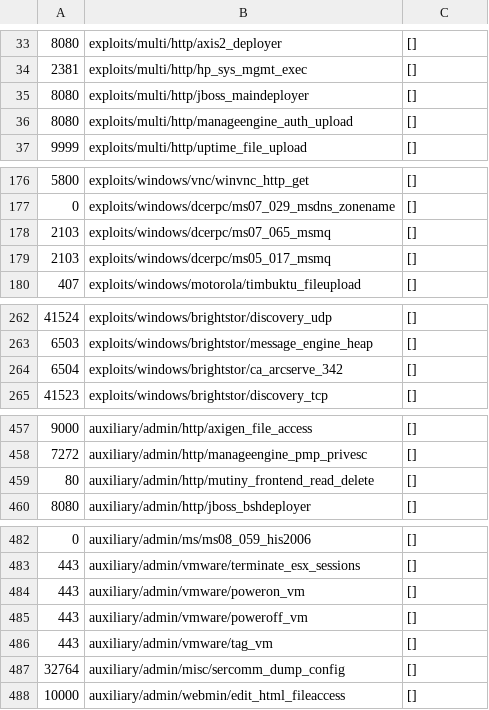
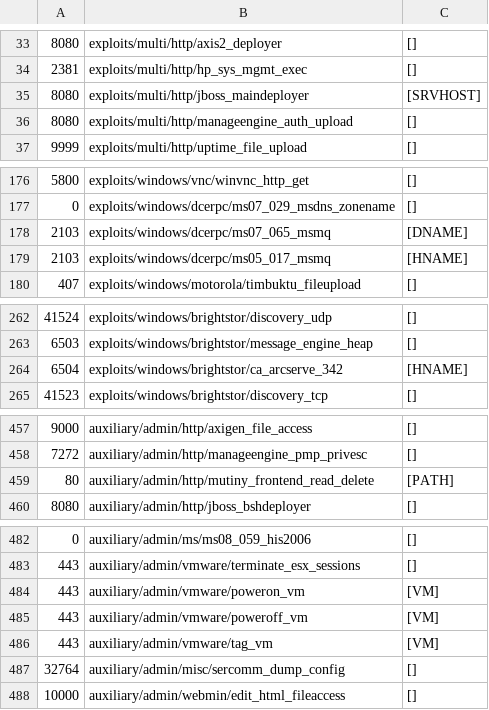
Before and after one commit to milo2012/metasploitHelper, a CSV file: port2Msf.csv, drawn as a sheet; only a part is shown, gaps mark what is left out; the diff covers the shown part only.

Commit message:
fix bug

```diff
--- a/port2Msf.csv
+++ b/port2Msf.csv
@@ -34,3 +34,3 @@
 2381,exploits/multi/http/hp_sys_mgmt_exec,[]
-8080,exploits/multi/http/jboss_maindeployer,[]
+8080,exploits/multi/http/jboss_maindeployer,[SRVHOST]
 8080,exploits/multi/http/manageengine_auth_upload,[]
@@ -177,4 +177,4 @@
 0,exploits/windows/dcerpc/ms07_029_msdns_zonename,[]
-2103,exploits/windows/dcerpc/ms07_065_msmq,[]
-2103,exploits/windows/dcerpc/ms05_017_msmq,[]
+2103,exploits/windows/dcerpc/ms07_065_msmq,[DNAME]
+2103,exploits/windows/dcerpc/ms05_017_msmq,[HNAME]
 407,exploits/windows/motorola/timbuktu_fileupload,[]
@@ -263,3 +263,3 @@
 6503,exploits/windows/brightstor/message_engine_heap,[]
-6504,exploits/windows/brightstor/ca_arcserve_342,[]
+6504,exploits/windows/brightstor/ca_arcserve_342,[HNAME]
 41523,exploits/windows/brightstor/discovery_tcp,[]
@@ -458,3 +458,3 @@
 7272,auxiliary/admin/http/manageengine_pmp_privesc,[]
-80,auxiliary/admin/http/mutiny_frontend_read_delete,[]
+80,auxiliary/admin/http/mutiny_frontend_read_delete,[PATH]
 8080,auxiliary/admin/http/jboss_bshdeployer,[]
@@ -483,5 +483,5 @@
 443,auxiliary/admin/vmware/terminate_esx_sessions,[]
-443,auxiliary/admin/vmware/poweron_vm,[]
-443,auxiliary/admin/vmware/poweroff_vm,[]
-443,auxiliary/admin/vmware/tag_vm,[]
+443,auxiliary/admin/vmware/poweron_vm,[VM]
+443,auxiliary/admin/vmware/poweroff_vm,[VM]
+443,auxiliary/admin/vmware/tag_vm,[VM]
 32764,auxiliary/admin/misc/sercomm_dump_config,[]
```
Also changed, not shown: 6 edited cells elsewhere in this file.
